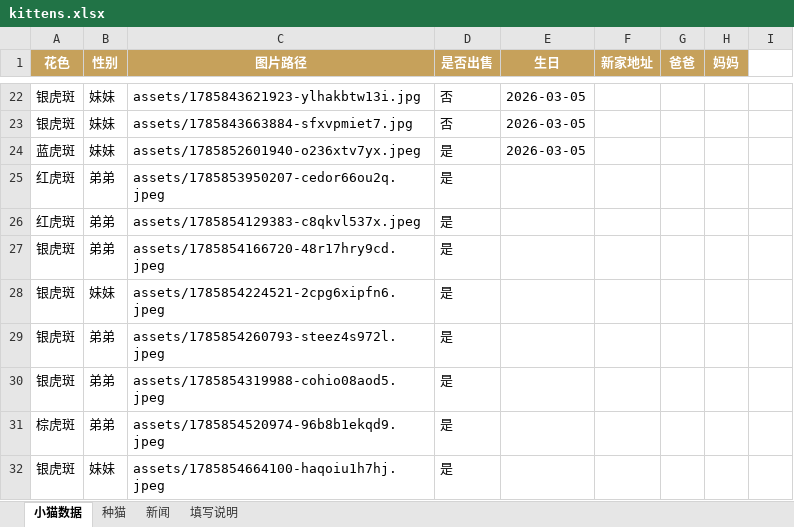
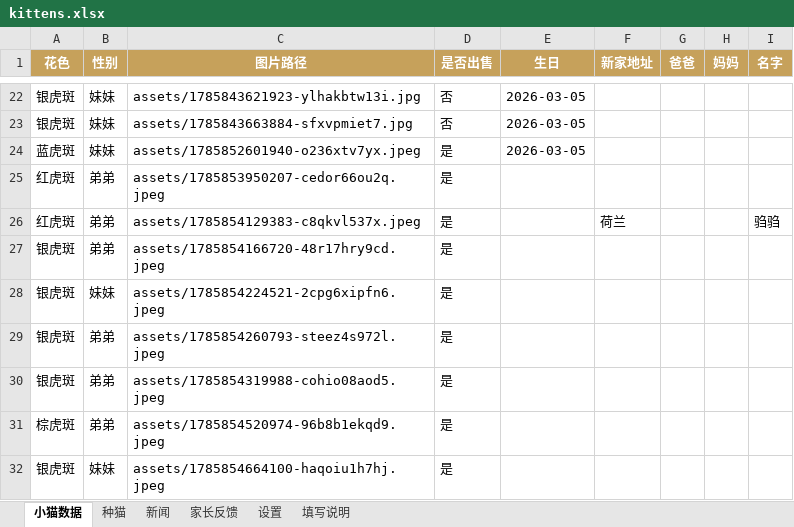
Before and after one commit to ReedZyd/MainCoon, an Excel workbook: data/kittens.xlsx, sheet 小猫数据, drawn as a sheet; only a part is shown, gaps mark what is left out; values as stored, in another font and other column widths than the file's, no borders; the diff names each change by its address in the sheet, - before the commit and + after, or states it on an @@ line.

```diff
--- a/data/kittens.xlsx (sheet 小猫数据)
+++ b/data/kittens.xlsx (sheet 小猫数据)
+sheet tab: 家长反馈
+sheet tab: 设置
-I1: (empty)
+I1: 名字
-I1 fill: none
+I1 fill: #C6A15B
-F26 (新家地址): (empty)
+F26 (新家地址): 荷兰
-I26 (名字): (empty)
+I26 (名字): 驺驺
```
Also changed, not shown: sheet 填写说明, 1 other file.
